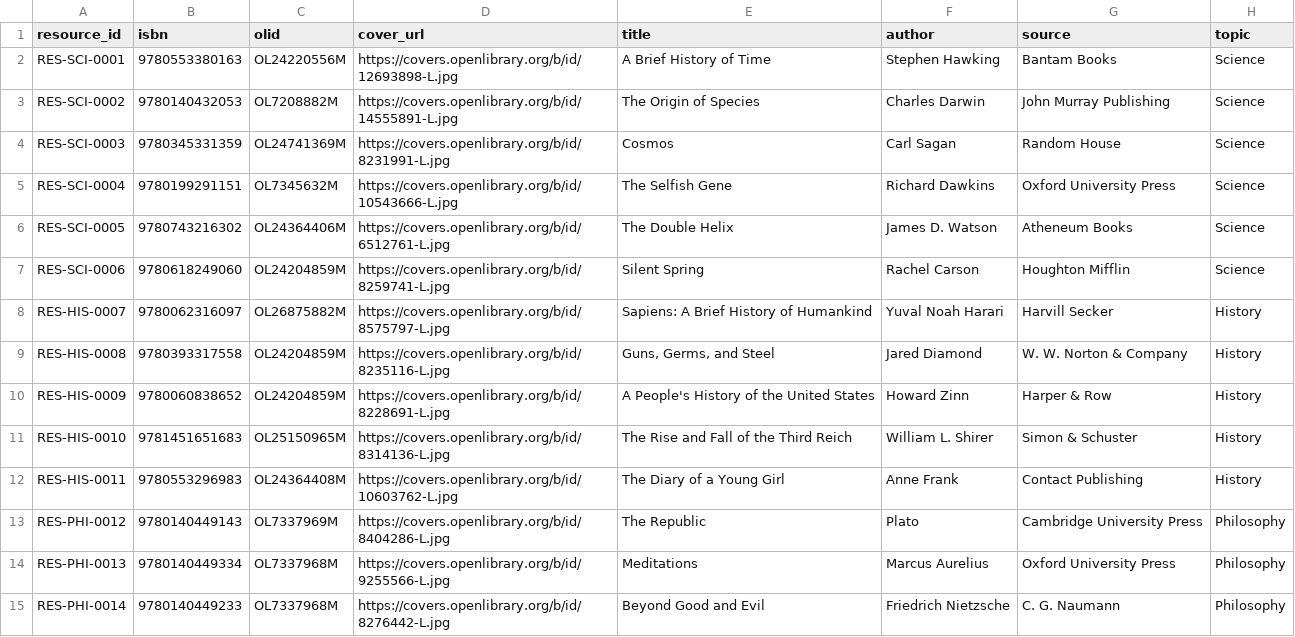
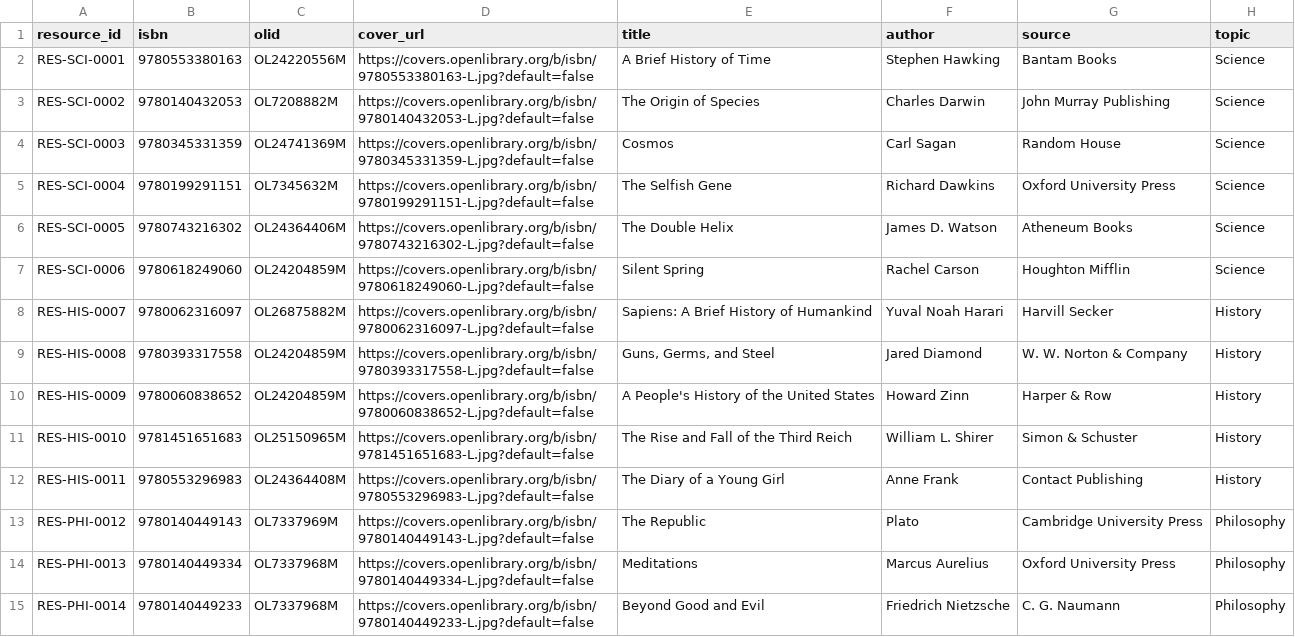
Before and after one commit to hardik-arora/helix-reader-clone, a CSV file: digital_library_starter.csv, drawn as a sheet; only a part is shown; the diff covers the shown part only; the diff names each change by its address in the sheet, - before the commit and + after, or states it on an @@ line.

Commit message:
Update digital_library_starter.csv

```diff
--- a/digital_library_starter.csv
+++ b/digital_library_starter.csv
-D2 (cover_url): https://covers.openlibrary.org/b/id/12693898-L.jpg
+D2 (cover_url): https://covers.openlibrary.org/b/isbn/9780553380163-L.jpg?default=false
-D3 (cover_url): https://covers.openlibrary.org/b/id/14555891-L.jpg
+D3 (cover_url): https://covers.openlibrary.org/b/isbn/9780140432053-L.jpg?default=false
-D4 (cover_url): https://covers.openlibrary.org/b/id/8231991-L.jpg
+D4 (cover_url): https://covers.openlibrary.org/b/isbn/9780345331359-L.jpg?default=false
-D5 (cover_url): https://covers.openlibrary.org/b/id/10543666-L.jpg
+D5 (cover_url): https://covers.openlibrary.org/b/isbn/9780199291151-L.jpg?default=false
-D6 (cover_url): https://covers.openlibrary.org/b/id/6512761-L.jpg
+D6 (cover_url): https://covers.openlibrary.org/b/isbn/9780743216302-L.jpg?default=false
-D7 (cover_url): https://covers.openlibrary.org/b/id/8259741-L.jpg
+D7 (cover_url): https://covers.openlibrary.org/b/isbn/9780618249060-L.jpg?default=false
-D8 (cover_url): https://covers.openlibrary.org/b/id/8575797-L.jpg
+D8 (cover_url): https://covers.openlibrary.org/b/isbn/9780062316097-L.jpg?default=false
-D9 (cover_url): https://covers.openlibrary.org/b/id/8235116-L.jpg
+D9 (cover_url): https://covers.openlibrary.org/b/isbn/9780393317558-L.jpg?default=false
-D10 (cover_url): https://covers.openlibrary.org/b/id/8228691-L.jpg
+D10 (cover_url): https://covers.openlibrary.org/b/isbn/9780060838652-L.jpg?default=false
-D11 (cover_url): https://covers.openlibrary.org/b/id/8314136-L.jpg
+D11 (cover_url): https://covers.openlibrary.org/b/isbn/9781451651683-L.jpg?default=false
-D12 (cover_url): https://covers.openlibrary.org/b/id/10603762-L.jpg
+D12 (cover_url): https://covers.openlibrary.org/b/isbn/9780553296983-L.jpg?default=false
-D13 (cover_url): https://covers.openlibrary.org/b/id/8404286-L.jpg
+D13 (cover_url): https://covers.openlibrary.org/b/isbn/9780140449143-L.jpg?default=false
-D14 (cover_url): https://covers.openlibrary.org/b/id/9255566-L.jpg
+D14 (cover_url): https://covers.openlibrary.org/b/isbn/9780140449334-L.jpg?default=false
-D15 (cover_url): https://covers.openlibrary.org/b/id/8276442-L.jpg
+D15 (cover_url): https://covers.openlibrary.org/b/isbn/9780140449233-L.jpg?default=false
```
Also changed, not shown: 26 edited cells elsewhere in this file.
